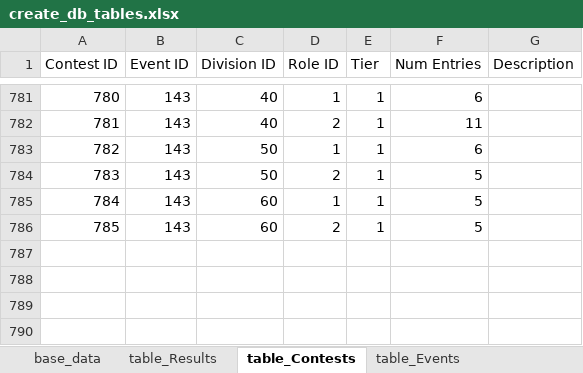
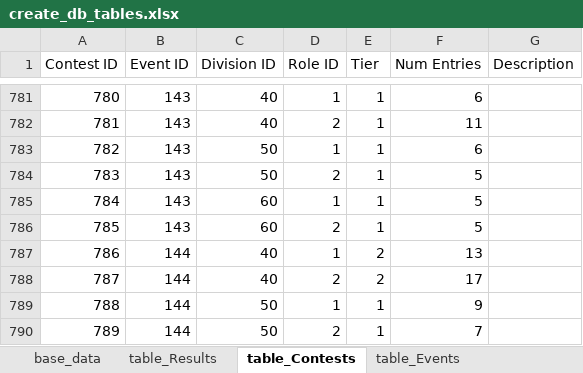
Before and after one commit to CTSTavarney/ctst-dev, an Excel workbook: create_db_tables/create_db_tables.xlsx, sheet table_Contests, drawn as a sheet; only a part is shown, gaps mark what is left out; values as stored, in another font and other column widths than the file's, no borders; table styles not drawn; the diff names each change by its address in the sheet, - before the commit and + after, or states it on an @@ line.

```diff
--- a/create_db_tables/create_db_tables.xlsx (sheet table_Contests)
+++ b/create_db_tables/create_db_tables.xlsx (sheet table_Contests)
+row 787: 786 | 144 | 40 | 1 | 2 | 13
+row 788: 787 | 144 | 40 | 2 | 2 | 17
+row 789: 788 | 144 | 50 | 1 | 1 | 9
+row 790: 789 | 144 | 50 | 2 | 1 | 7
```
Also changed, not shown: sheet base_data, sheet table_Results, sheet table_Competitors, sheet table_Events, create_csv_new/power_query.xlsx, 44 other files.
